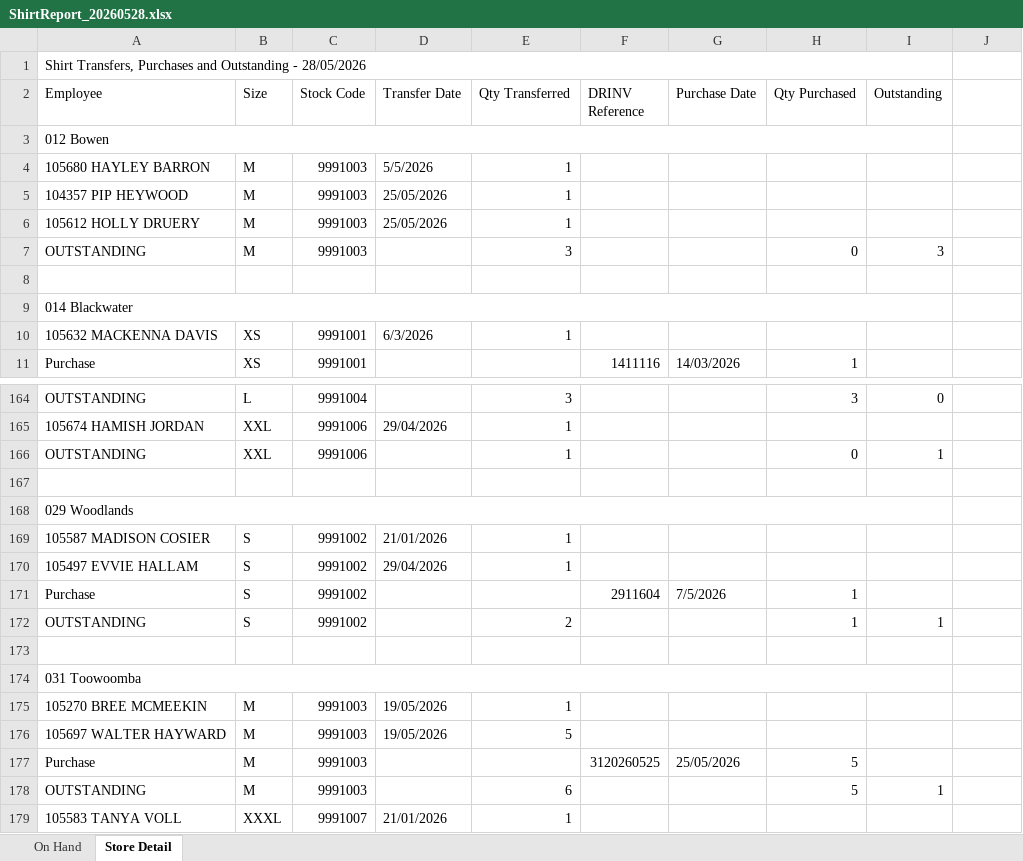
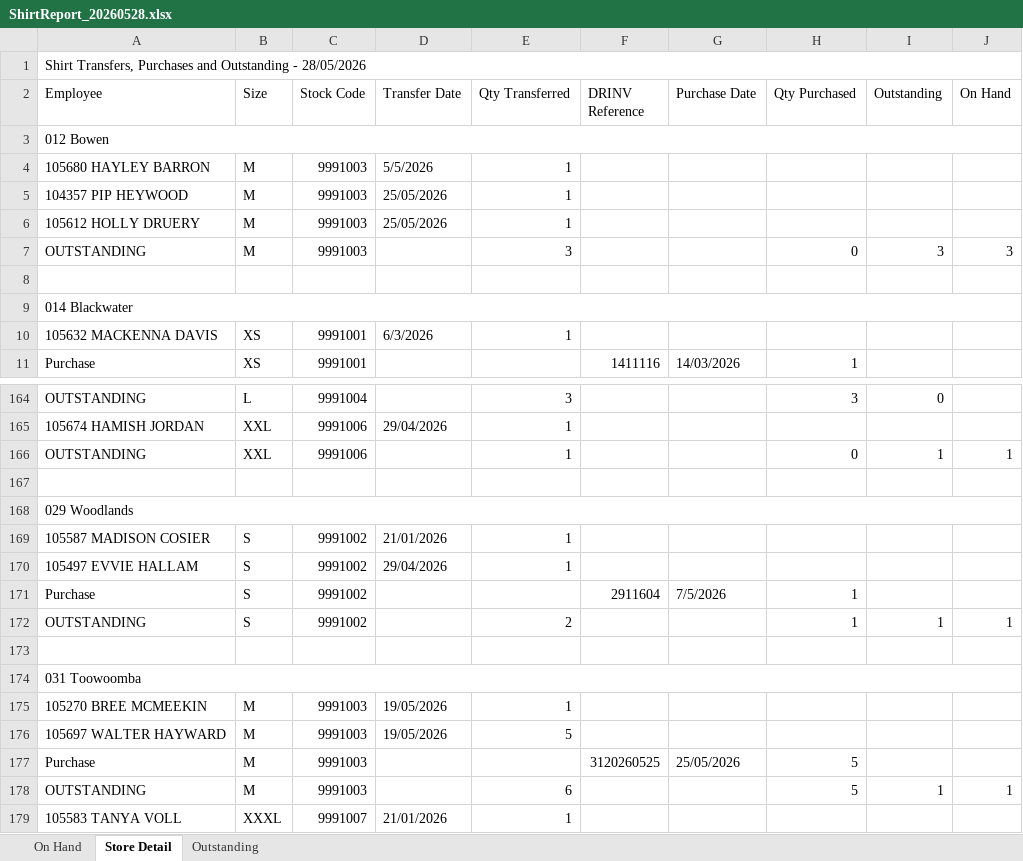
Before and after one commit to david-nesbitt/clothing-order-transfers, an Excel workbook: sql/ShirtReport_20260528.xlsx, sheet Store Detail, drawn as a sheet; only a part is shown, gaps mark what is left out; values as stored, in another font and other column widths than the file's, no cell formats; the diff covers the shown part only; the diff names each change by its address in the sheet, - before the commit and + after, or states it on an @@ line.

```diff
--- a/sql/ShirtReport_20260528.xlsx (sheet Store Detail)
+++ b/sql/ShirtReport_20260528.xlsx (sheet Store Detail)
+sheet tab: Outstanding
-A1:I1 merged
+A1:J1 merged
-J2: (empty)
+J2: On Hand
-A3:I3 merged
+A3:J3 merged
-J7 (On Hand): (empty)
+J7 (On Hand): 3
-A9:I9 merged
+A9:J9 merged
-J166 (On Hand): (empty)
+J166 (On Hand): 1
-A168:I168 merged
+A168:J168 merged
-J172 (On Hand): (empty)
+J172 (On Hand): 1
-A174:I174 merged
+A174:J174 merged
-J178 (On Hand): (empty)
+J178 (On Hand): 1
```
Also changed, not shown: 19 edited cells and merged cells elsewhere in this sheet, sheet On Hand, cell formats, 1 other file.
